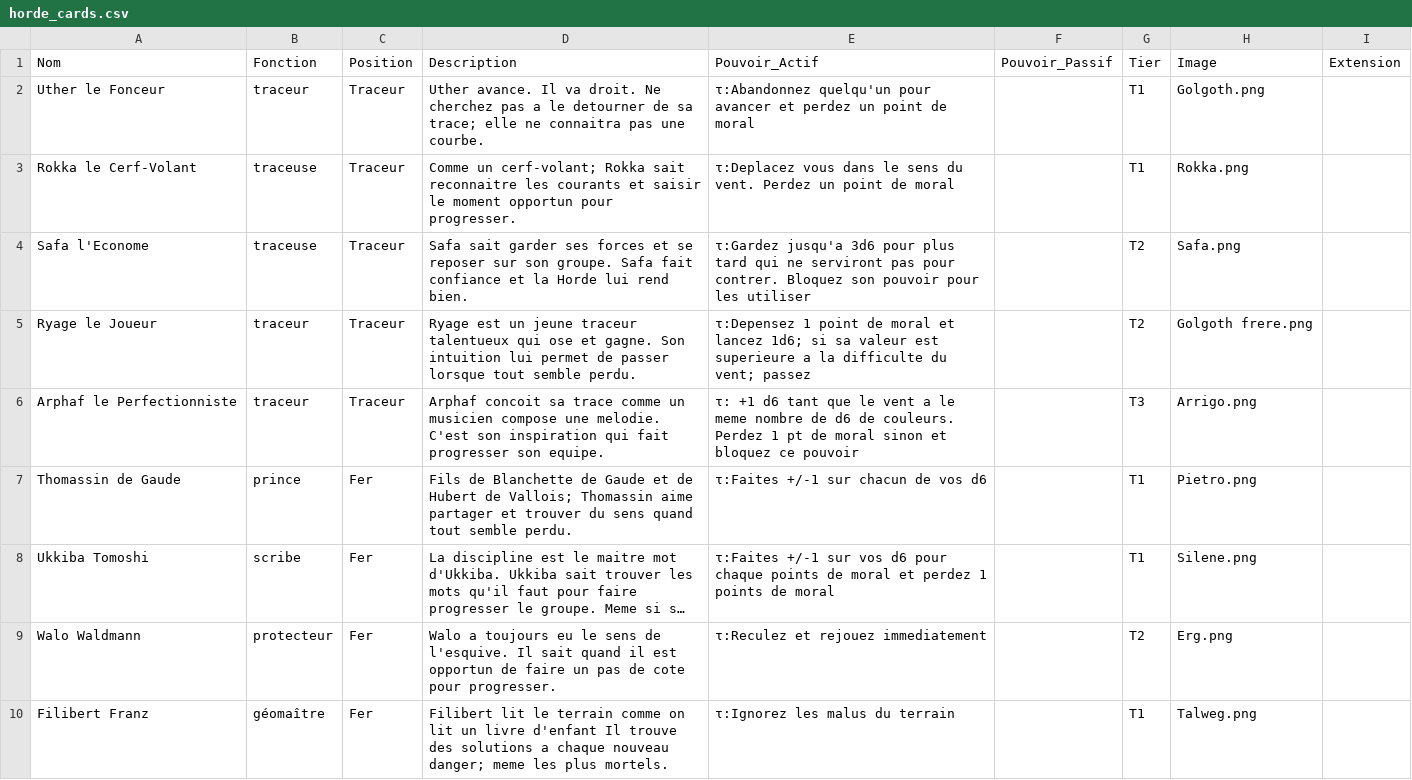
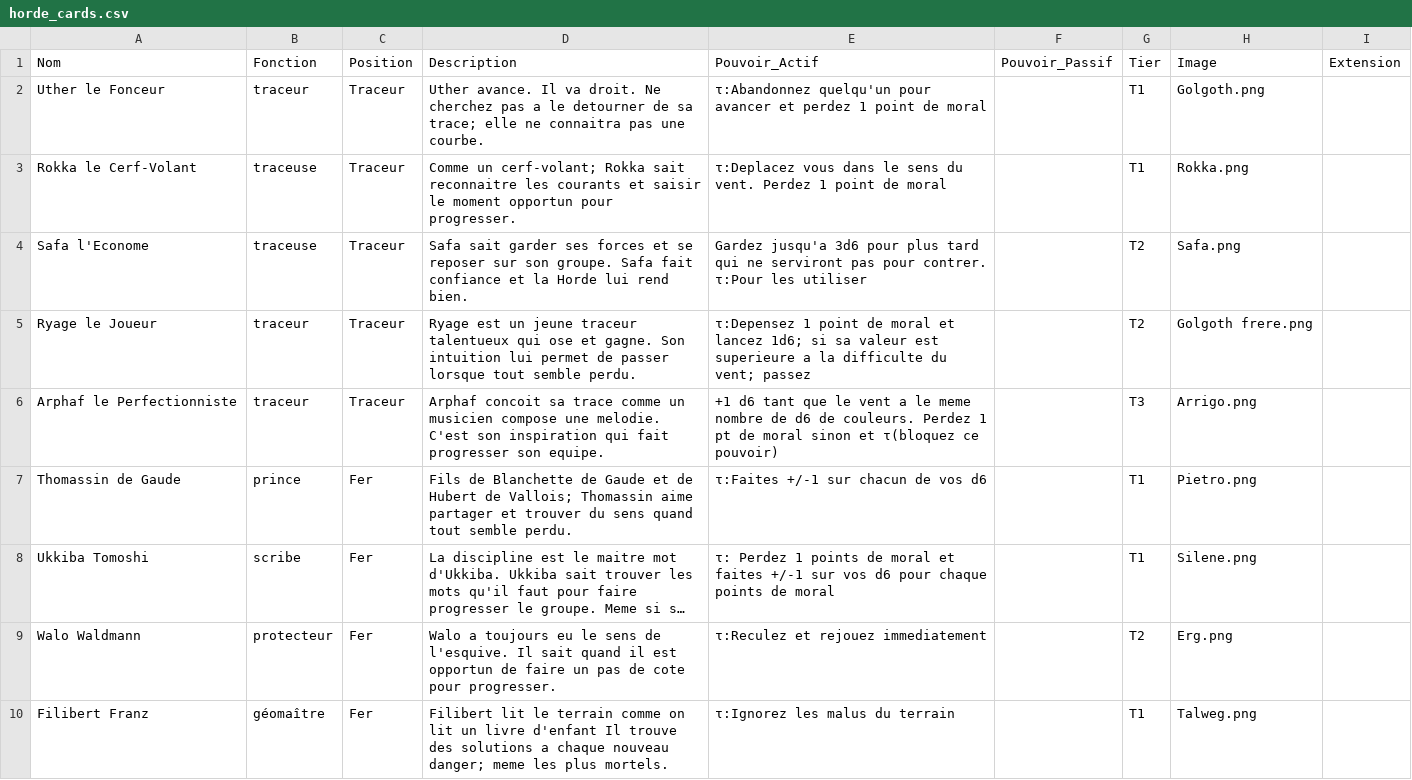
Before and after one commit to davidoliviersaban/windwalkers-cardgame, a CSV file: src/resources/horde_cards.csv, drawn as a sheet; only a part is shown; long unchanged cells end in …; the diff covers the shown part only; the diff names each change by its address in the sheet, - before the commit and + after, or states it on an @@ line.

```diff
--- a/src/resources/horde_cards.csv
+++ b/src/resources/horde_cards.csv
-E2: …et perdez un point de…
+E2: …et perdez 1 point de…
-E3: …vent. Perdez un point de…
+E3: …vent. Perdez 1 point de…
-E4: τ:Gardez jusqu'a 3d6 pour plus tard qui ne serviront pas pour contrer. Bloquez son pouvoir pour les utiliser
+E4: Gardez jusqu'a 3d6 pour plus tard qui ne serviront pas pour contrer. τ:Pour les utiliser
-E6: τ: +1 d6 tant que le vent a le meme nombre de d6 de couleurs. Perdez 1 pt de moral sinon et bloquez ce pouvoir
+E6: +1 d6 tant que le vent a le meme nombre de d6 de couleurs. Perdez 1 pt de moral sinon et τ(bloquez ce pouvoir)
-E8: τ:Faites +/-1 sur vos d6 pour chaque points de moral et perdez 1 points de…
+E8: τ: Perdez 1 points de moral et faites +/-1 sur vos d6 pour chaque points de…
```
Also changed, not shown: 9 added rows, 4 removed rows, 9 moved rows and 17 edited cells elsewhere in this file, 7 other files.
